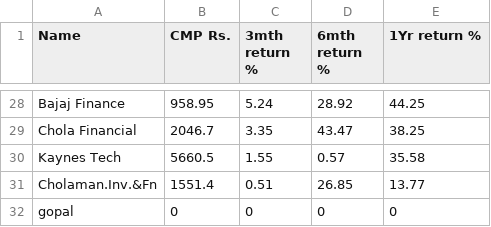
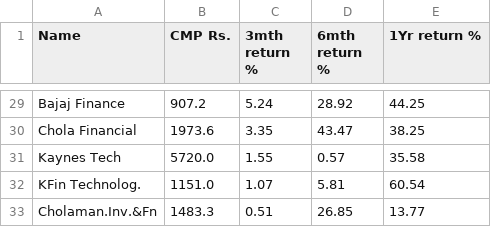
Before and after one commit to misterdas/garp, a CSV file: GARP_prev.csv, drawn as a sheet; only a part is shown, gaps mark what is left out; removed rows and columns are numbered as before the commit, all else as after; the diff covers the shown part only; the diff names each change by its address in the sheet, - before the commit and + after, or states it on an @@ line.

```diff
--- a/GARP_prev.csv
+++ b/GARP_prev.csv
-B29 (CMP Rs.): 958.95
+B29 (CMP Rs.): 907.2
-B30 (CMP Rs.): 2046.7
+B30 (CMP Rs.): 1973.6
-B31 (CMP Rs.): 5660.5
+B31 (CMP Rs.): 5720.0
+row 32: KFin Technolog. | 1151.0 | 1.07 | 5.81 | 60.54
-B33 (CMP Rs.): 1551.4
+B33 (CMP Rs.): 1483.3
-row 32: gopal | 0 | 0 | 0 | 0
```
Also changed, not shown: 1 added row and 26 edited cells elsewhere in this file, GARP.csv, 1 other file.
